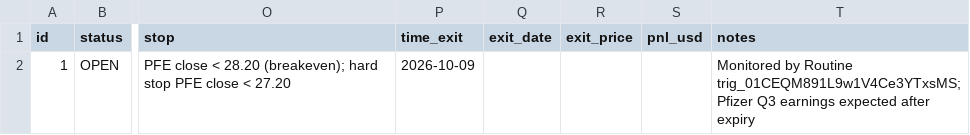
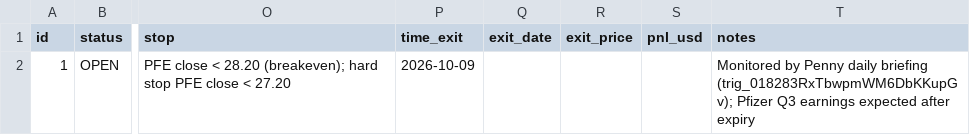
Before and after one commit to dartvedier-ui/penny-options, a CSV file: journal/trades.csv, drawn as a sheet; only a part is shown, gaps mark what is left out; the diff names each change by its address in the sheet, - before the commit and + after, or states it on an @@ line.

```diff
--- a/journal/trades.csv
+++ b/journal/trades.csv
-T2 (notes): Monitored by Routine trig_01CEQM891L9w1V4Ce3YTxsMS; Pfizer Q3…
+T2 (notes): Monitored by Penny daily briefing (trig_018283RxTbwpmWM6DbKKupGv); Pfizer Q3…
```
